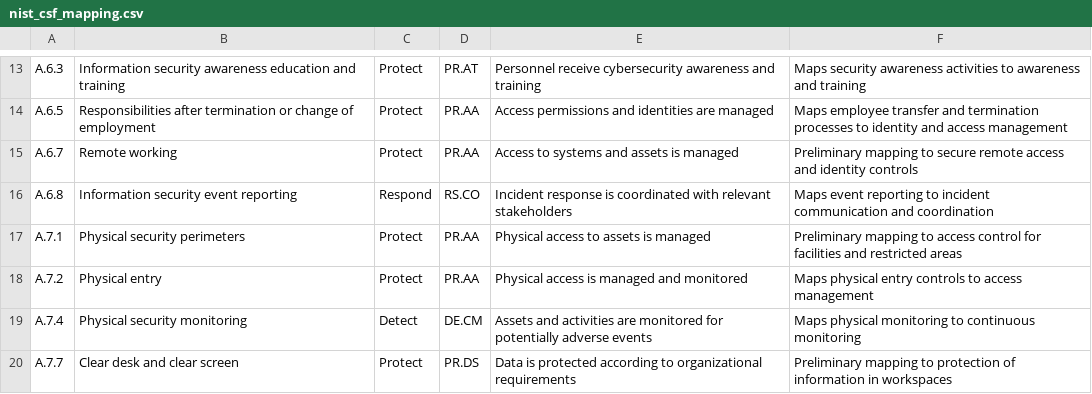
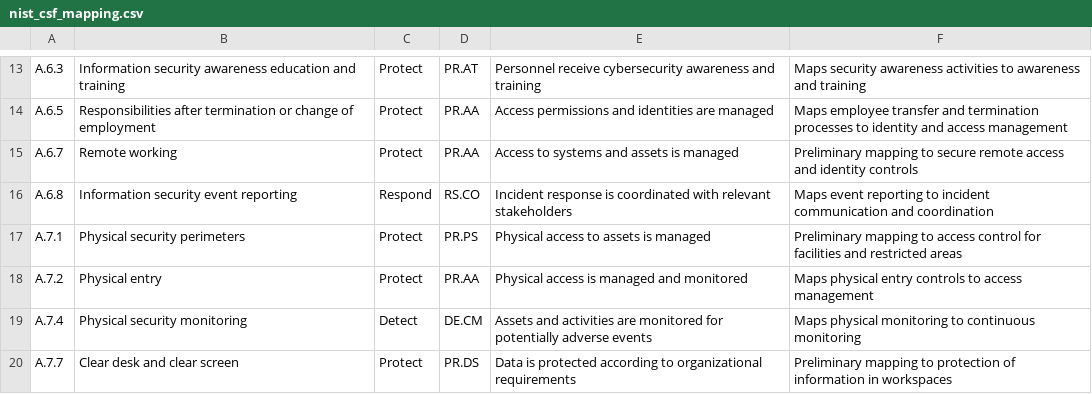
Before and after one commit to AttahMelford/ISO-IEC-27001-compliance-gap-assessment, a CSV file: assessment/nist_csf_mapping.csv, drawn as a sheet; only a part is shown, gaps mark what is left out.

Commit message:
Correct physical security perimeter NIST CSF mapping

```diff
--- a/assessment/nist_csf_mapping.csv
+++ b/assessment/nist_csf_mapping.csv
@@ -16,3 +16,3 @@ A.6.7,Remote working,Protect,PR.AA,Access to systems and assets is managed,Preli
 A.6.8,Information security event reporting,Respond,RS.CO,Incident response is coordinated with relevant stakeholders,Maps event reporting to incident communication and coordination
-A.7.1,Physical security perimeters,Protect,PR.AA,Physical access to assets is managed,Preliminary mapping to access control for facilities and restricted areas
+A.7.1,Physical security perimeters,Protect,PR.PS,Physical access to assets is managed,Preliminary mapping to access control for facilities and restricted areas
 A.7.2,Physical entry,Protect,PR.AA,Physical access is managed and monitored,Maps physical entry controls to access management
```
